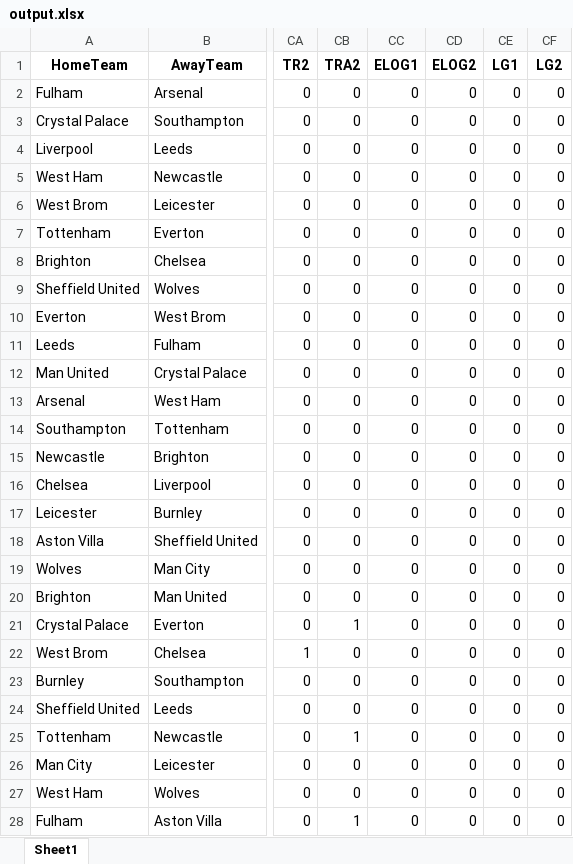
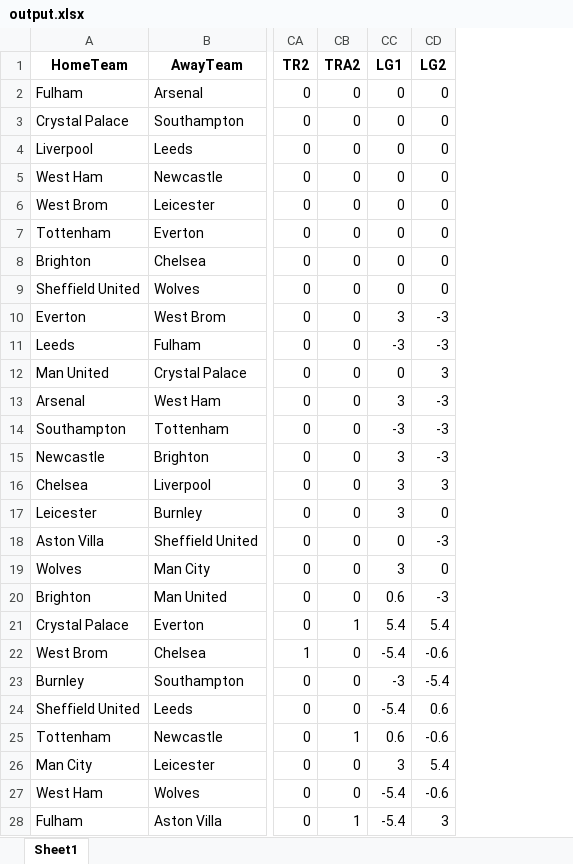
Before and after one commit to enrique-lozano/Football-Data-Predictions, an Excel workbook: trainingData/output.xlsx, sheet Sheet1, drawn as a sheet; only a part is shown, gaps mark what is left out; values as stored, in another font and other column widths than the file's, no borders; removed rows and columns are numbered as before the commit, all else as after; the diff covers the shown part only; the diff names each change by its address in the sheet, - before the commit and + after, or states it on an @@ line.

```diff
--- a/trainingData/output.xlsx (sheet Sheet1)
+++ b/trainingData/output.xlsx (sheet Sheet1)
-column CC (ELOG1), rows 2-28: all 0
-column CD (ELOG2), rows 2-28: all 0
-CC10 (LG1): 0
+CC10 (LG1): 3
-CD10:CD11 (LG2): 0
+CD10:CD11 (LG2): -3
-CC11 (LG1): 0
+CC11 (LG1): -3
-CD12 (LG2): 0
+CD12 (LG2): 3
-CC13 (LG1): 0
+CC13 (LG1): 3
-CD13:CD15 (LG2): 0
+CD13:CD15 (LG2): -3
-CC14 (LG1): 0
+CC14 (LG1): -3
-CC15:CC17 (LG1): 0
+CC15:CC17 (LG1): 3
-CD16 (LG2): 0
+CD16 (LG2): 3
-CD18 (LG2): 0
+CD18 (LG2): -3
-CC19 (LG1): 0
+CC19 (LG1): 3
-CC20 (LG1): 0
+CC20 (LG1): 0.6
-CD20 (LG2): 0
+CD20 (LG2): -3
-CC21 (LG1): 0
+CC21 (LG1): 5.4
-CD21 (LG2): 0
+CD21 (LG2): 5.4
-CC22 (LG1): 0
+CC22 (LG1): -5.4
-CD22 (LG2): 0
+CD22 (LG2): -0.6
-CC23 (LG1): 0
+CC23 (LG1): -3
-CD23 (LG2): 0
+CD23 (LG2): -5.4
-CC24 (LG1): 0
+CC24 (LG1): -5.4
-CD24 (LG2): 0
+CD24 (LG2): 0.6
-CC25 (LG1): 0
+CC25 (LG1): 0.6
-CD25 (LG2): 0
+CD25 (LG2): -0.6
-CC26 (LG1): 0
+CC26 (LG1): 3
-CD26 (LG2): 0
+CD26 (LG2): 5.4
-CC27:CC28 (LG1): 0
+CC27:CC28 (LG1): -5.4
-CD27 (LG2): 0
+CD27 (LG2): -0.6
-CD28 (LG2): 0
+CD28 (LG2): 3
```
Also changed, not shown: 374 edited cells elsewhere in this sheet, trainingData/outputMeans.xlsx, 1 other file.
